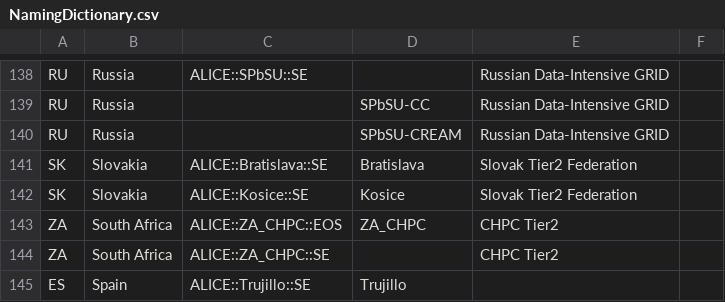
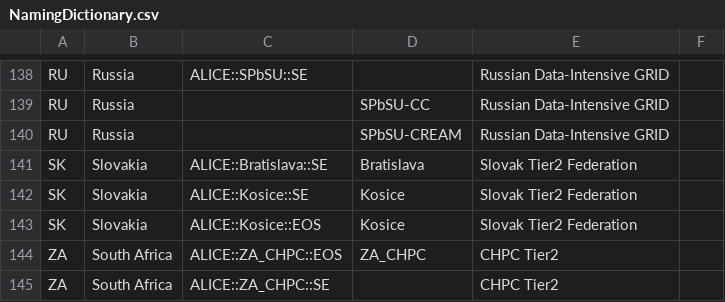
Before and after one commit to alisw/ComputingModel, a CSV file: data/NamingDictionary.csv, drawn as a sheet; only a part is shown, gaps mark what is left out; the shorter side is filled out with more unchanged rows; the diff names each change by its address in the sheet, - before the commit and + after, or states it on an @@ line.

Commit message:
added new storage element (Kosice::EOS)

```diff
--- a/data/NamingDictionary.csv
+++ b/data/NamingDictionary.csv
+row 143: SK | Slovakia | ALICE::Kosice::EOS | Kosice | Slovak Tier2 Federation
```
Also changed, not shown: 3 other files.
